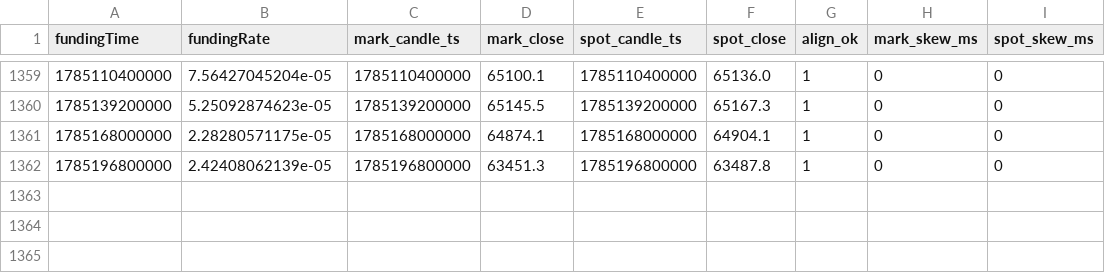
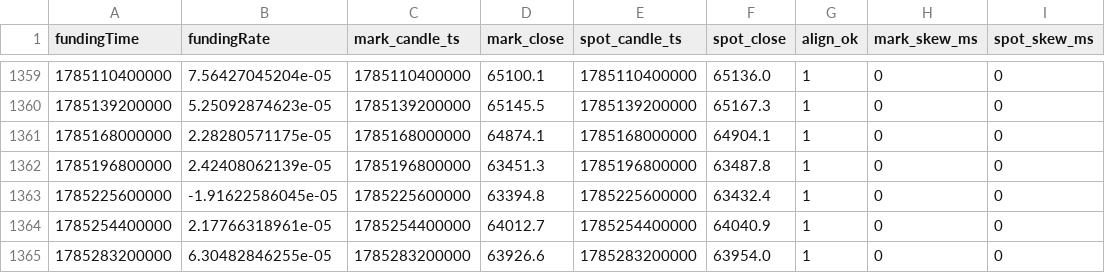
Before and after one commit to codebymv/RLBotPM, a CSV file: research/datasets/H-PERP-003/btc_hedged_panel_okx.csv, drawn as a sheet; only a part is shown, gaps mark what is left out.

```diff
--- a/research/datasets/H-PERP-003/btc_hedged_panel_okx.csv
+++ b/research/datasets/H-PERP-003/btc_hedged_panel_okx.csv
@@ -1362 +1362,4 @@ fundingTime,fundingRate,mark_candle_ts,mark_close,spot_candle_ts,spot_close,alig
 1785196800000,2.42408062139e-05,1785196800000,63451.3,1785196800000,63487.8,1,0,0
+1785225600000,-1.91622586045e-05,1785225600000,63394.8,1785225600000,63432.4,1,0,0
+1785254400000,2.17766318961e-05,1785254400000,64012.7,1785254400000,64040.9,1,0,0
+1785283200000,6.30482846255e-05,1785283200000,63926.6,1785283200000,63954.0,1,0,0
```
Also changed, not shown: 1 other file.
